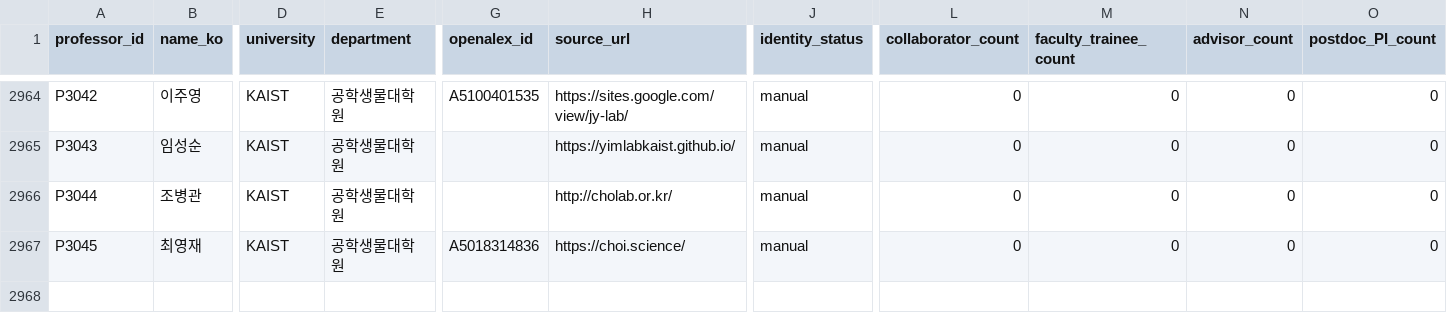
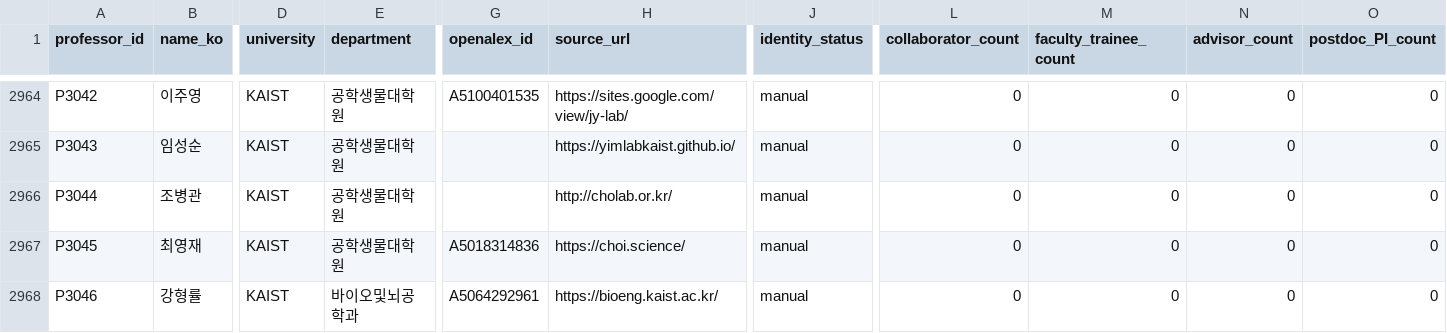
Before and after one commit to hyungjin1213-collab/about_bio, a CSV file: 0. korea bio map/output/network_nodes.csv, drawn as a sheet; only a part is shown, gaps mark what is left out; rows hold the shown columns only; the diff names each change by its address in the sheet, - before the commit and + after, or states it on an @@ line.

```diff
--- a/0. korea bio map/output/network_nodes.csv
+++ b/0. korea bio map/output/network_nodes.csv
+row 2968: P3046 | 강형률 | KAIST | 바이오및뇌공학과 | A5064292961 | https://bioeng.kaist.ac.kr/ | manual | 0 | 0 | 0 | 0
```
Also changed, not shown: 0. korea bio map/data/lab_sites_manual.csv, 0. korea bio map/data/professor_overrides.csv, 3 other files.
